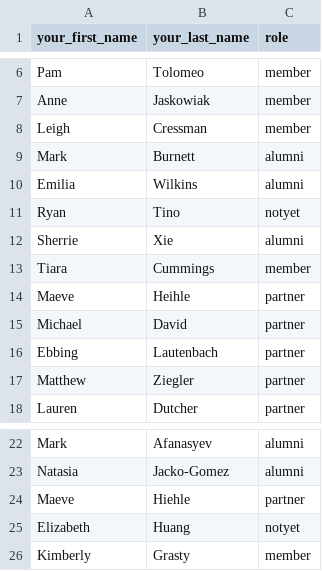
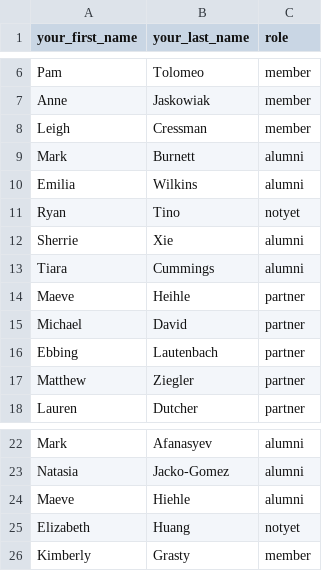
Before and after one commit to bjklab/motionlab-site, a CSV file: people/motion_people_roles.csv, drawn as a sheet; only a part is shown, gaps mark what is left out.

Commit message:
Update roles for Tiara Cummings and Maeve Hiehle

```diff
--- a/people/motion_people_roles.csv
+++ b/people/motion_people_roles.csv
@@ -12,3 +12,3 @@ Ryan,Tino,notyet
 Sherrie,Xie,alumni
-Tiara,Cummings,member
+Tiara,Cummings,alumni
 Maeve,Heihle,partner
@@ -23,3 +23,3 @@ Mark,Afanasyev,alumni
 Natasia,Jacko-Gomez,alumni
-Maeve,Hiehle,partner
+Maeve,Hiehle,alumni
 Elizabeth,Huang,notyet
```
